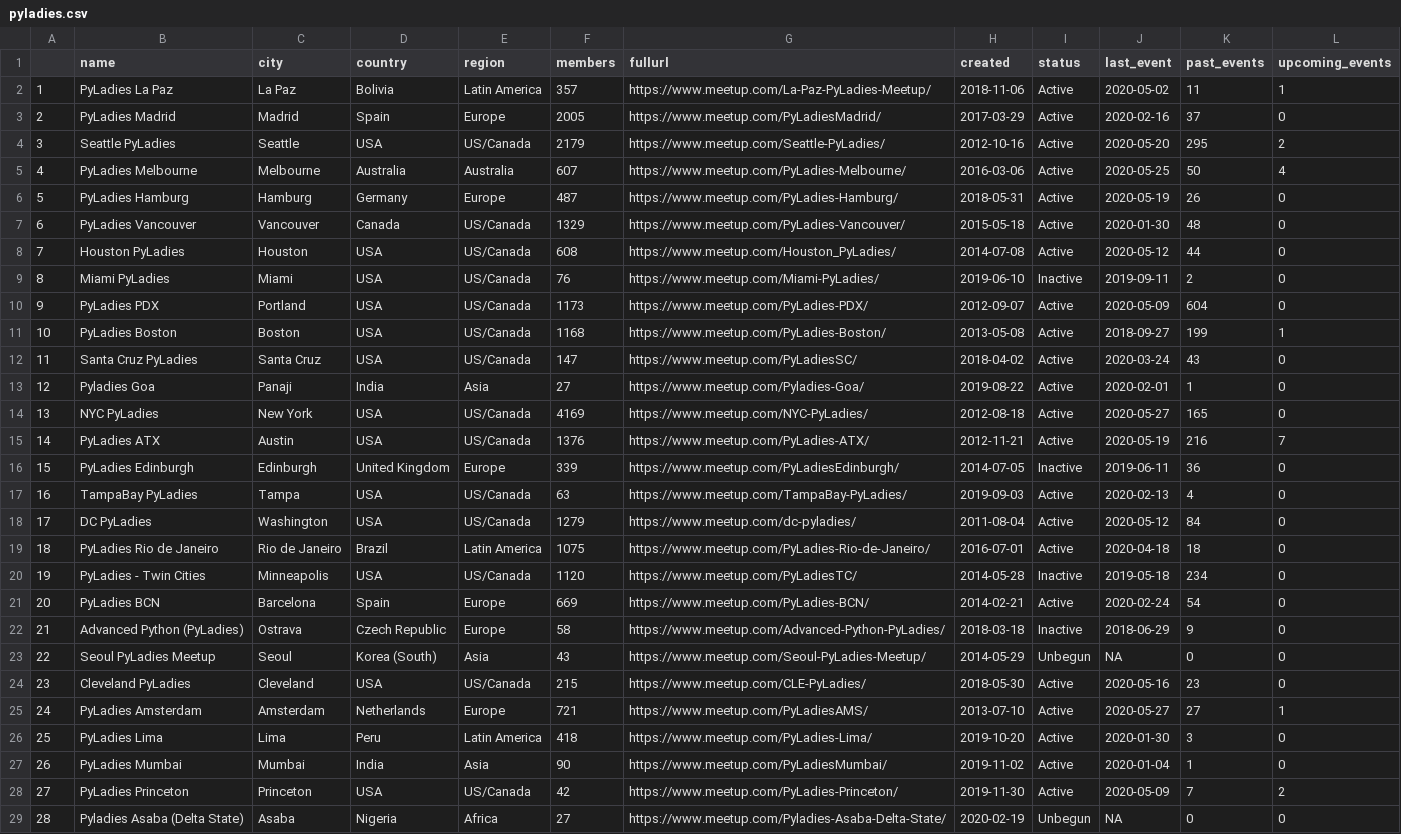
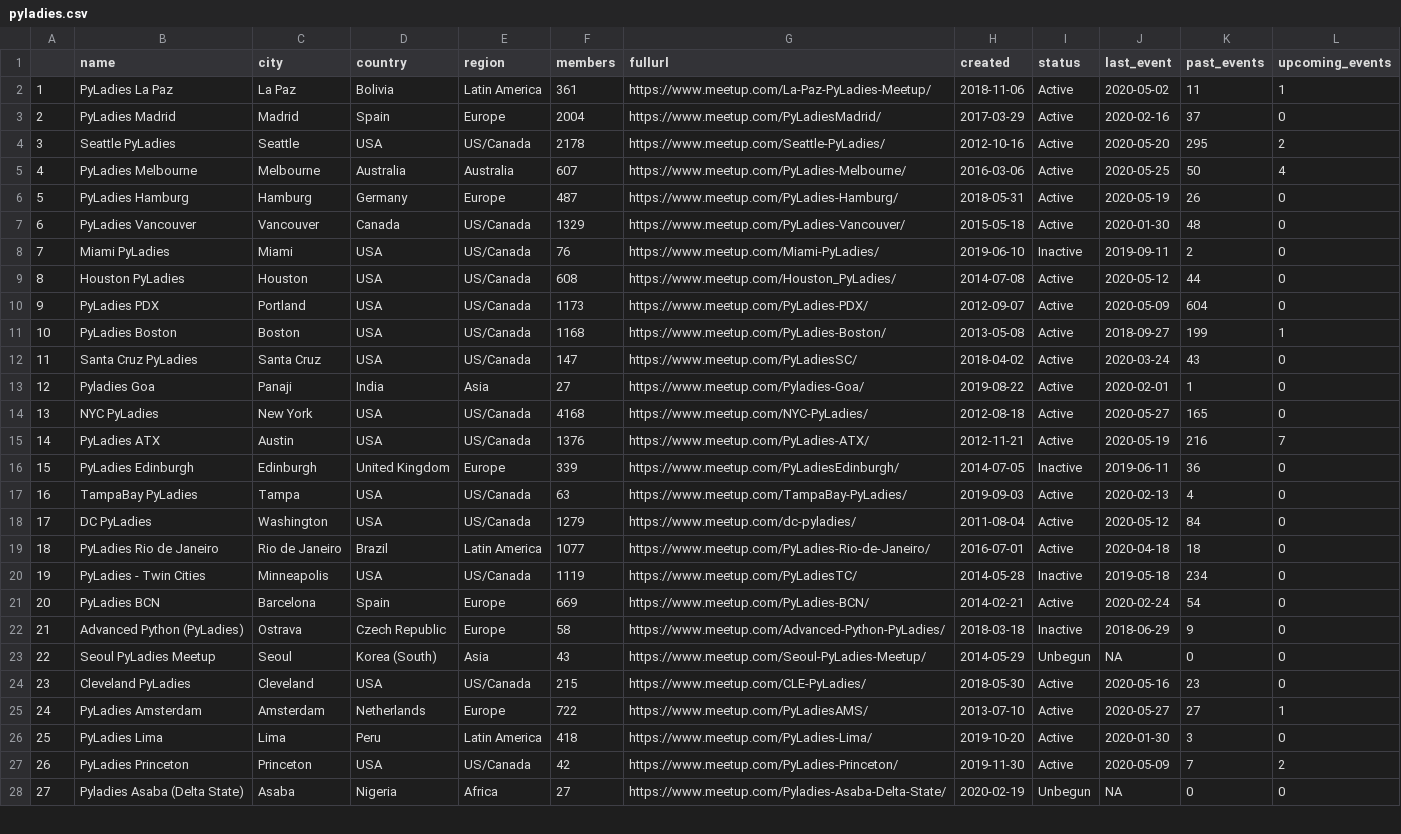
Before and after one commit to py-community/pyladies, a CSV file: docs/data/pyladies.csv, drawn as a sheet; only a part is shown; addresses are those after the commit; the diff covers the shown part only; the diff names each change by its address in the sheet, - before the commit and + after, or states it on an @@ line.

```diff
--- a/docs/data/pyladies.csv
+++ b/docs/data/pyladies.csv
-F2 (members): 357
+F2 (members): 361
-F3 (members): 2005
+F3 (members): 2004
-F4 (members): 2179
+F4 (members): 2178
@@ row 9 moved to row 8: 7 @@
@@ column A renumbered between rows 9 and 70 @@
-F14 (members): 4169
+F14 (members): 4168
-F19 (members): 1075
+F19 (members): 1077
-F20 (members): 1120
+F20 (members): 1119
-F25 (members): 721
+F25 (members): 722
@@ row 27 moved to row 29: 28 @@
```
Also changed, not shown: 1 added row, 1 removed row, 5 moved rows and 2 edited cells elsewhere in this file, 3 other files.
